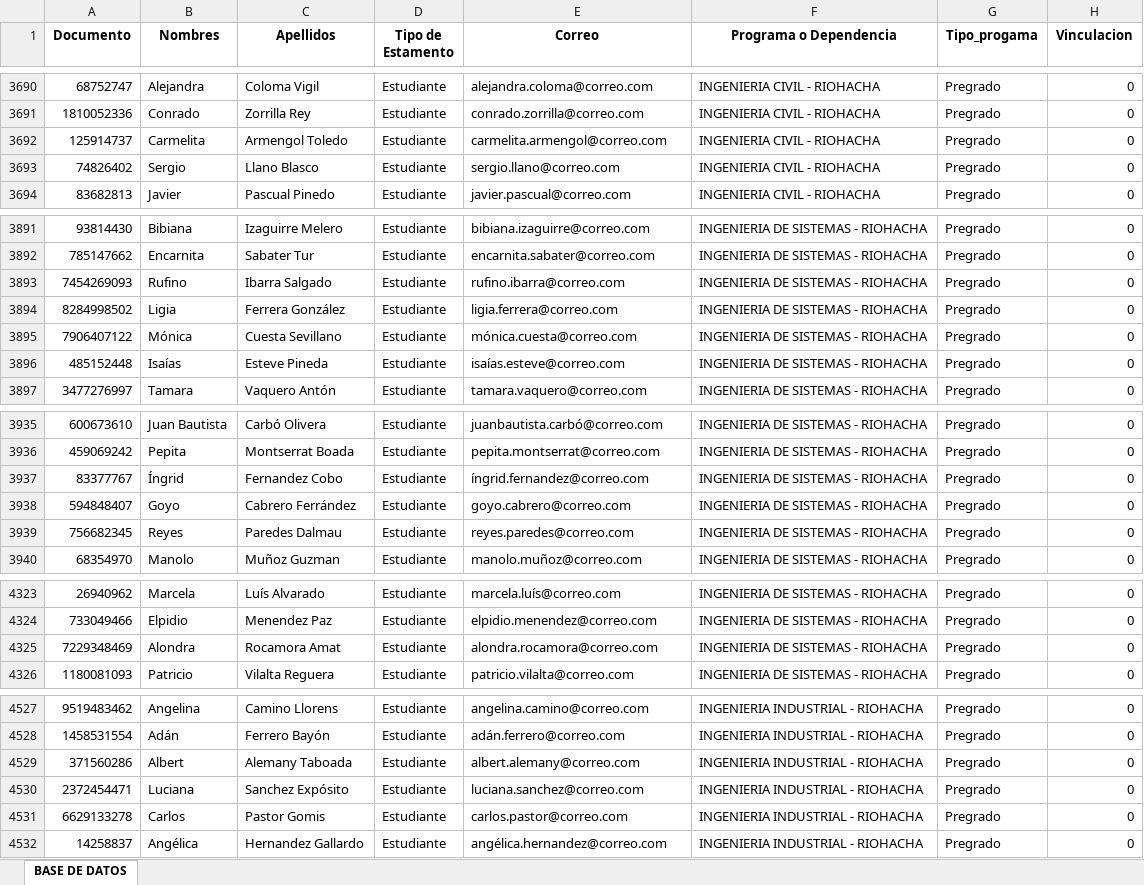
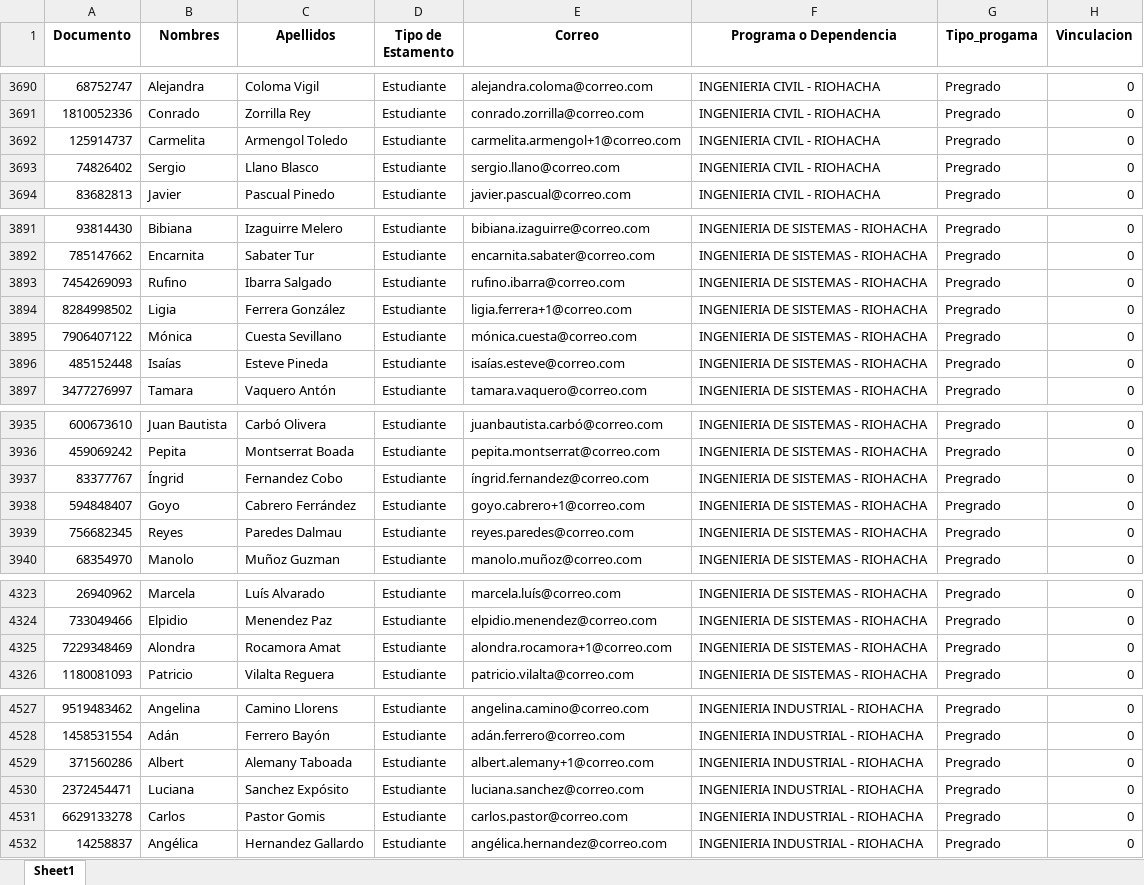
Before and after one commit to KevinHGitCode/Asistencia-Uniguajira, an Excel workbook: database/seeders/files/seed.xlsx, sheet Sheet1, drawn as a sheet; only a part is shown, gaps mark what is left out; values as stored, in another font and other column widths than the file's, no borders; the diff covers the shown part only; the diff names each change by its address in the sheet, - before the commit and + after, or states it on an @@ line.

Commit message:
fix: correos duplicados fueron corregidos

```diff
--- a/database/seeders/files/seed.xlsx (sheet Sheet1)
+++ b/database/seeders/files/seed.xlsx (sheet Sheet1)
-sheet tab: BASE DE DATOS
+sheet tab: Sheet1
-E3692 (Correo): carmelita.armengol@correo.com
+E3692 (Correo): carmelita.armengol+1@correo.com
-E3894 (Correo): ligia.ferrera@correo.com
+E3894 (Correo): ligia.ferrera+1@correo.com
-E3938 (Correo): goyo.cabrero@correo.com
+E3938 (Correo): goyo.cabrero+1@correo.com
-E4325 (Correo): alondra.rocamora@correo.com
+E4325 (Correo): alondra.rocamora+1@correo.com
-E4529 (Correo): albert.alemany@correo.com
+E4529 (Correo): albert.alemany+1@correo.com
```
Also changed, not shown: 41 edited cells elsewhere in this sheet, 1 other file.
